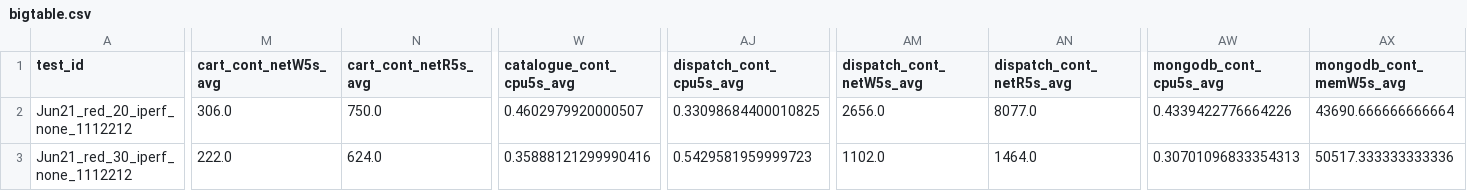
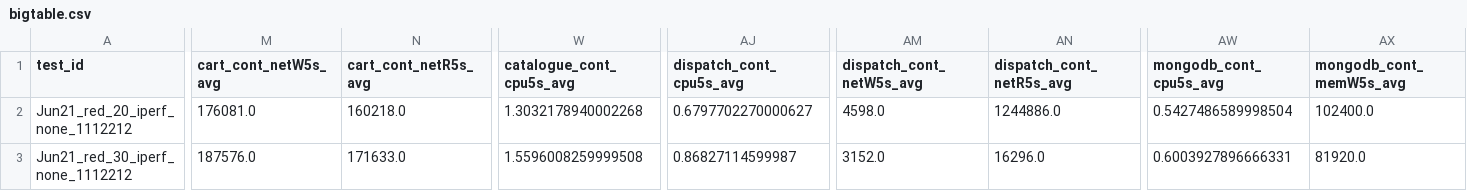
Before and after one commit to pengkang12/Adaptive_Microservice, a CSV file: training_data/bigtable.csv, drawn as a sheet; only a part is shown, gaps mark what is left out; the diff covers the shown part only; the diff names each change by its address in the sheet, - before the commit and + after, or states it on an @@ line.

Commit message:
update data

```diff
--- a/training_data/bigtable.csv
+++ b/training_data/bigtable.csv
-M2 (cart_cont_netW5s_avg): 306.0
+M2 (cart_cont_netW5s_avg): 176081.0
-N2 (cart_cont_netR5s_avg): 750.0
+N2 (cart_cont_netR5s_avg): 160218.0
-W2 (catalogue_cont_cpu5s_avg): 0.4602979920000507
+W2 (catalogue_cont_cpu5s_avg): 1.3032178940002268
-AJ2 (dispatch_cont_cpu5s_avg): 0.33098684400010825
+AJ2 (dispatch_cont_cpu5s_avg): 0.6797702270000627
-AM2 (dispatch_cont_netW5s_avg): 2656.0
+AM2 (dispatch_cont_netW5s_avg): 4598.0
-AN2 (dispatch_cont_netR5s_avg): 8077.0
+AN2 (dispatch_cont_netR5s_avg): 1244886.0
-AW2 (mongodb_cont_cpu5s_avg): 0.4339422776664226
+AW2 (mongodb_cont_cpu5s_avg): 0.5427486589998504
-AX2 (mongodb_cont_memW5s_avg): 43690.666666666664
+AX2 (mongodb_cont_memW5s_avg): 102400.0
-M3 (cart_cont_netW5s_avg): 222.0
+M3 (cart_cont_netW5s_avg): 187576.0
-N3 (cart_cont_netR5s_avg): 624.0
+N3 (cart_cont_netR5s_avg): 171633.0
-W3 (catalogue_cont_cpu5s_avg): 0.35888121299990416
+W3 (catalogue_cont_cpu5s_avg): 1.5596008259999508
-AJ3 (dispatch_cont_cpu5s_avg): 0.5429581959999723
+AJ3 (dispatch_cont_cpu5s_avg): 0.86827114599987
-AM3 (dispatch_cont_netW5s_avg): 1102.0
+AM3 (dispatch_cont_netW5s_avg): 3152.0
-AN3 (dispatch_cont_netR5s_avg): 1464.0
+AN3 (dispatch_cont_netR5s_avg): 16296.0
-AW3 (mongodb_cont_cpu5s_avg): 0.30701096833354313
+AW3 (mongodb_cont_cpu5s_avg): 0.6003927896666331
-AX3 (mongodb_cont_memW5s_avg): 50517.333333333336
+AX3 (mongodb_cont_memW5s_avg): 81920.0
```
Also changed, not shown: 152 edited cells elsewhere in this file.
